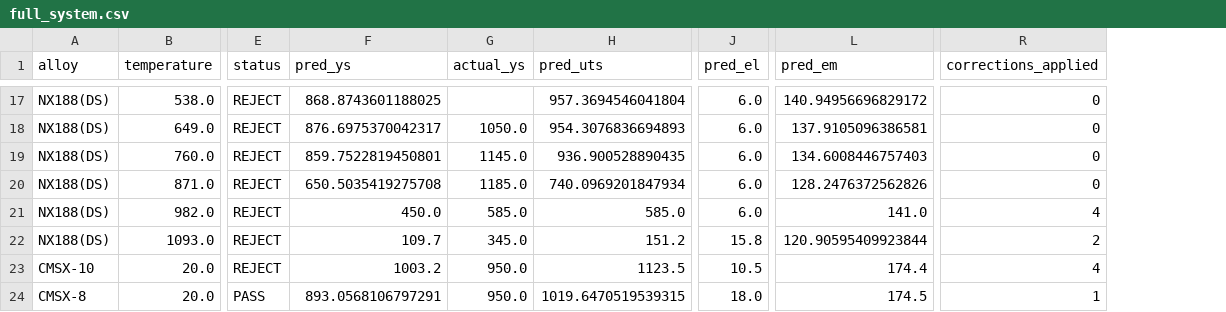
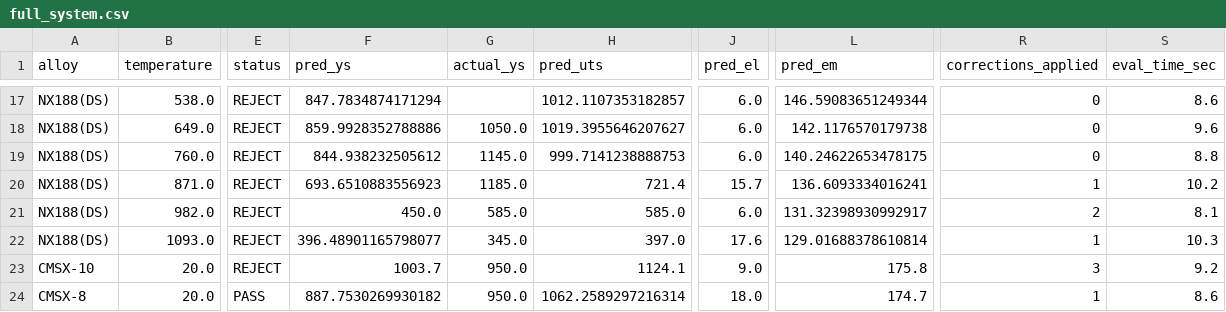
Before and after one commit to AlexLecu/AlloyGraph, a CSV file: evaluation/prediction/results/SC_DS/full_system.csv, drawn as a sheet; only a part is shown, gaps mark what is left out; the diff covers the shown part only; the diff names each change by its address in the sheet, - before the commit and + after, or states it on an @@ line.

```diff
--- a/evaluation/prediction/results/SC_DS/full_system.csv
+++ b/evaluation/prediction/results/SC_DS/full_system.csv
+column S (eval_time_sec), rows 17-24: 8.6 | 9.6 | 8.8 | 10.2 | 8.1 | 10.3 | 9.2 | 8.6
-F17 (pred_ys): 868.8743601188025
+F17 (pred_ys): 847.7834874171294
-H17 (pred_uts): 957.3694546041804
+H17 (pred_uts): 1012.1107353182857
-L17 (pred_em): 140.94956696829172
+L17 (pred_em): 146.59083651249344
-F18 (pred_ys): 876.6975370042317
+F18 (pred_ys): 859.9928352788886
-H18 (pred_uts): 954.3076836694893
+H18 (pred_uts): 1019.3955646207627
-L18 (pred_em): 137.9105096386581
+L18 (pred_em): 142.1176570179738
-F19 (pred_ys): 859.7522819450801
+F19 (pred_ys): 844.938232505612
-H19 (pred_uts): 936.900528890435
+H19 (pred_uts): 999.7141238888753
-L19 (pred_em): 134.6008446757403
+L19 (pred_em): 140.24622653478175
-F20 (pred_ys): 650.5035419275708
+F20 (pred_ys): 693.6510883556923
-H20 (pred_uts): 740.0969201847934
+H20 (pred_uts): 721.4
-J20 (pred_el): 6.0
+J20 (pred_el): 15.7
-L20 (pred_em): 128.2476372562826
+L20 (pred_em): 136.6093334016241
-R20 (corrections_applied): 0
+R20 (corrections_applied): 1
-L21 (pred_em): 141.0
+L21 (pred_em): 131.32398930992917
-R21 (corrections_applied): 4
+R21 (corrections_applied): 2
-F22 (pred_ys): 109.7
+F22 (pred_ys): 396.48901165798077
-H22 (pred_uts): 151.2
+H22 (pred_uts): 397.0
-J22 (pred_el): 15.8
+J22 (pred_el): 17.6
-L22 (pred_em): 120.90595409923844
+L22 (pred_em): 129.01688378610814
-R22 (corrections_applied): 2
+R22 (corrections_applied): 1
-F23 (pred_ys): 1003.2
+F23 (pred_ys): 1003.7
-H23 (pred_uts): 1123.5
+H23 (pred_uts): 1124.1
-J23 (pred_el): 10.5
+J23 (pred_el): 9.0
-L23 (pred_em): 174.4
+L23 (pred_em): 175.8
-R23 (corrections_applied): 4
+R23 (corrections_applied): 3
-F24 (pred_ys): 893.0568106797291
+F24 (pred_ys): 887.7530269930182
-H24 (pred_uts): 1019.6470519539315
+H24 (pred_uts): 1062.2589297216314
-L24 (pred_em): 174.5
+L24 (pred_em): 174.7
```
Also changed, not shown: 106 edited cells elsewhere in this file, evaluation/prediction/results/SSS/full_system.csv, evaluation/prediction/results/SSS/llm_only.csv, 17 other files.
